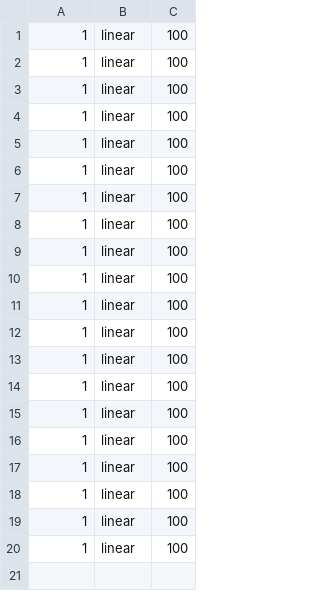
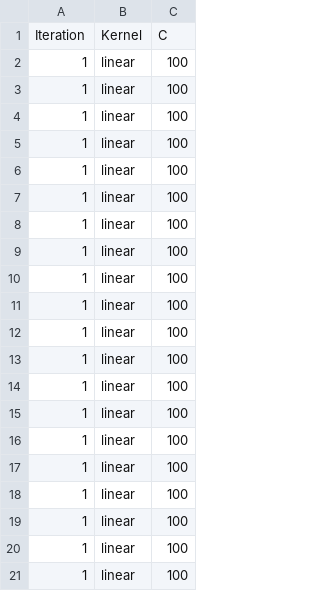
Before and after one commit to ronaldo-dck/AM-class, a CSV file: regression/logs/svm/log_params_svm.csv, drawn as a sheet; the diff names each change by its address in the sheet, - before the commit and + after, or states it on an @@ line.

```diff
--- a/regression/logs/svm/log_params_svm.csv
+++ b/regression/logs/svm/log_params_svm.csv
+row 1: Iteration | Kernel | C
```
Also changed, not shown: regression/logs/gb/log_params_gb.csv, regression/logs/knn/log_params_knn.csv, 5 other files.
